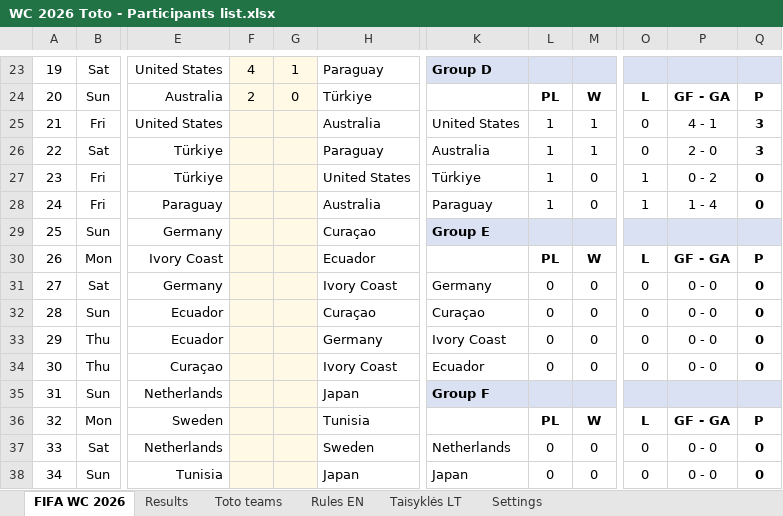
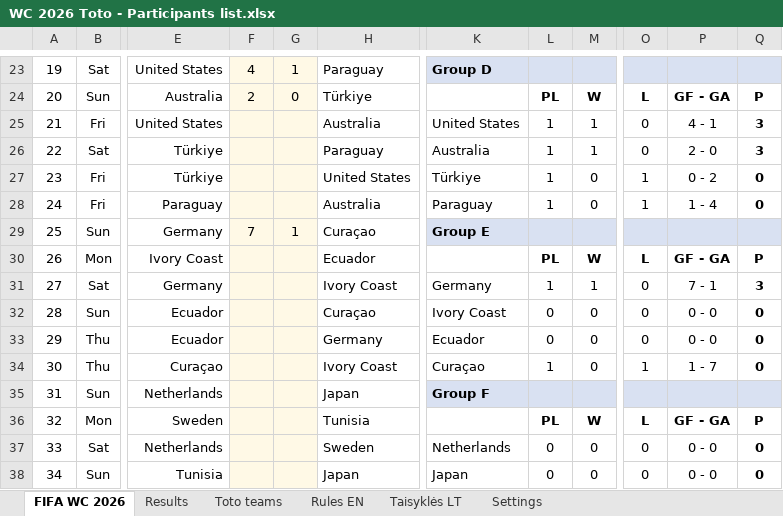
Before and after one commit to chakarti1976/WC2026-TOTO-, an Excel workbook: WC 2026 Toto - Participants list.xlsx, sheet FIFA WC 2026, drawn as a sheet; only a part is shown, gaps mark what is left out; values as stored, in another font and other column widths than the file's, no borders; the diff names each change by its address in the sheet, - before the commit and + after, or states it on an @@ line.

```diff
--- a/WC 2026 Toto - Participants list.xlsx (sheet FIFA WC 2026)
+++ b/WC 2026 Toto - Participants list.xlsx (sheet FIFA WC 2026)
-F29: (empty)
+F29: 7
-G29: (empty)
+G29: 1
-L31: 0
+L31: 1
-M31: 0
+M31: 1
-P31: 0 - 0
+P31: 7 - 1
-Q31: 0
+Q31: 3
-K32: Curaçao
+K32: Ivory Coast
-K33: Ivory Coast
+K33: Ecuador
-K34: Ecuador
+K34: Curaçao
-L34: 0
+L34: 1
-O34: 0
+O34: 1
-P34: 0 - 0
+P34: 1 - 7
```
Also changed, not shown: sheet Results, sheet Toto teams, formulas that keep their value, hidden cells.
